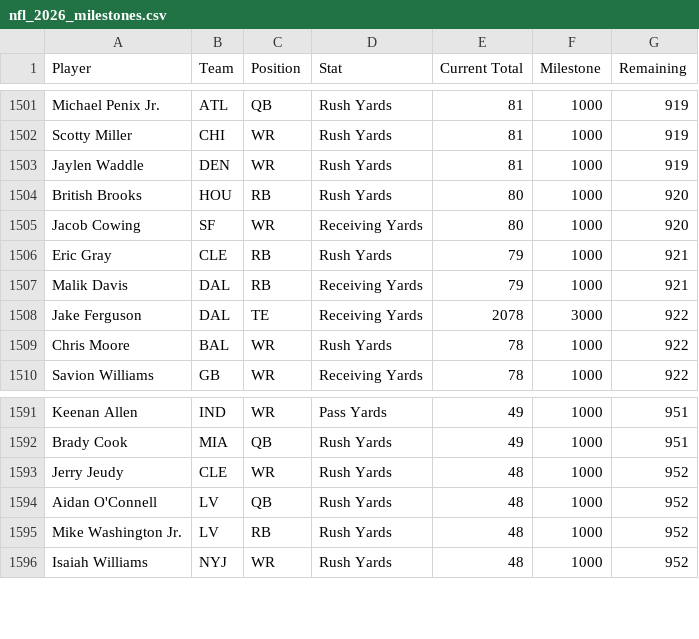
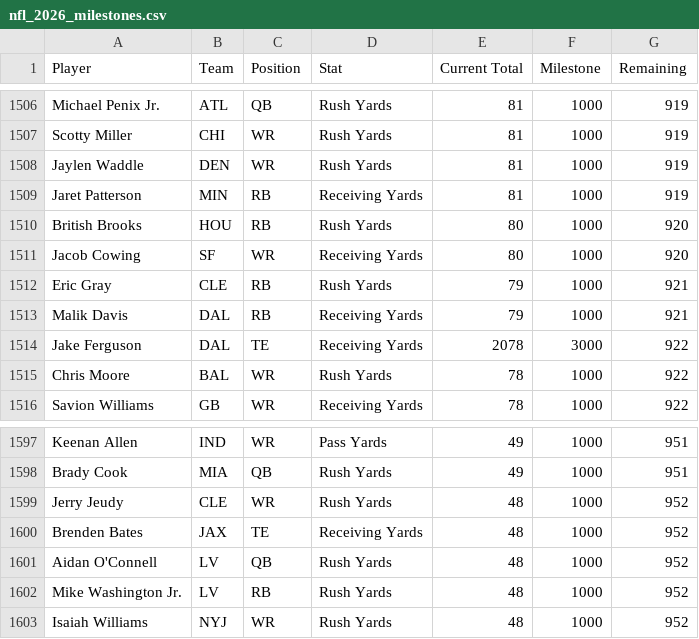
Before and after one commit to HitByOne/nlfdashboard, a CSV file: site/data/nfl_2026_milestones.csv, drawn as a sheet; only a part is shown, gaps mark what is left out; the diff covers the shown part only; the diff names each change by its address in the sheet, - before the commit and + after, or states it on an @@ line.

```diff
--- a/site/data/nfl_2026_milestones.csv
+++ b/site/data/nfl_2026_milestones.csv
+row 1509: Jaret Patterson | MIN | RB | Receiving Yards | 81 | 1000 | 919
+row 1600: Brenden Bates | JAX | TE | Receiving Yards | 48 | 1000 | 952
```
Also changed, not shown: 5 added rows elsewhere in this file, site/data/nfl_2026_upcoming_matchups.csv, 1 other file.
